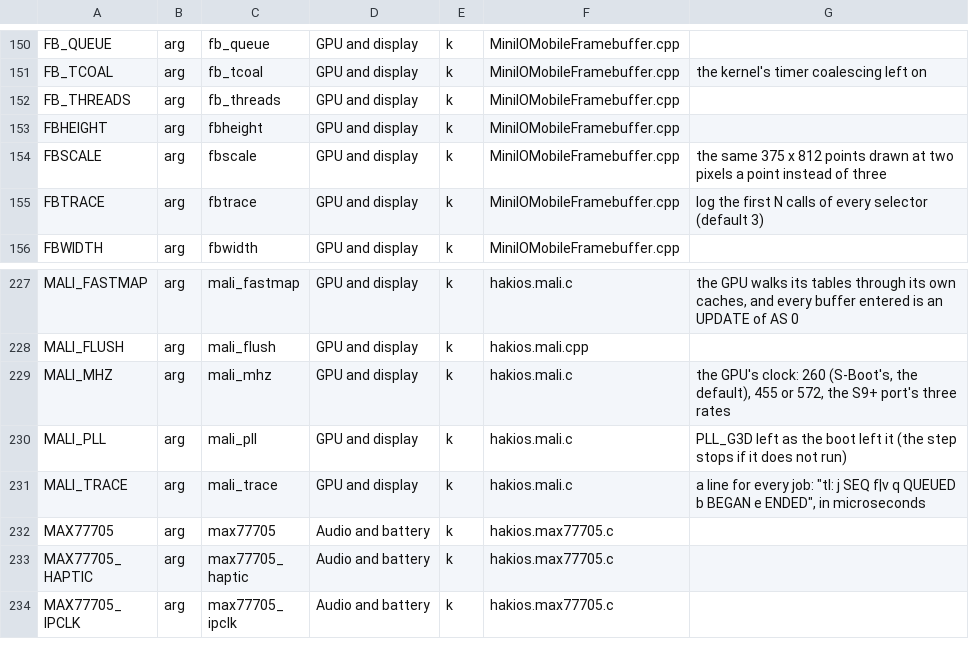
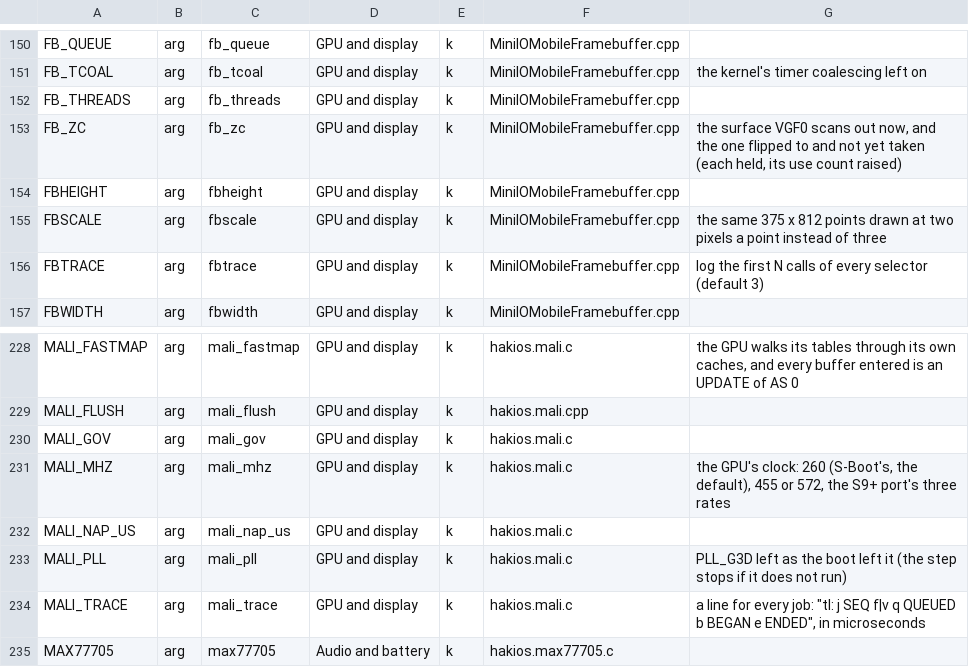
Before and after one commit to Scion-Project/hackios-xnu-kernel, a TSV file: configs/symbols.tsv, drawn as a sheet; only a part is shown, gaps mark what is left out; the shorter side is filled out with more unchanged rows.

Commit message:
S9 graphics: fb_zc scans out the window server's surface with nothing copied; mali_gov sets the GPU's clock after its load; fps_log's second line
fb_zc=1 (with fb_dpp=1): the window server's display surfaces (the display's size, one plane of 'BGRA', made by
backboardd) are made of the DPU driver's scan-out pool (0xD7000000 to 0xE1900000, 14 slots of 12 MB above the three
scan-out buffers; physically contiguous, below 4 GB, write-combined in the kernel's, the window server's and the Mali's
mappings). The Mali's tables take the pool's pages, and its cache maintenance skips them. A frame whose only layer is
such a surface over the whole display is shown by pointing VGF0's IDMA at the surface (base and row length,
hakios_scanout_show()) at the next refresh, once the flip before has been taken; the surface is held and its use count
raised until another flip has been taken. Anything else is copied into a scan-out buffer as before, and so is a frame
drawn into the surface on the panel. The presenter's 1.5 to 4 ms copy a frame goes away for the frames that qualify.

mali_gov=1: PLL_G3D between 260, 455 and 572 MHz (the three rates the driver already sets, at step 2's 950 mV) after
the GPU's share of each 16 ms window: up at once to the lowest rate that would have been half busy, down after five
windows; 455 at most from 85 C on the G3D's sensor, 260 from 95. Switched by the job thread between two jobs, under
the job lock. mali_nap_us: a job's end is looked for every 50 us after its first 200 (200 before).

fps_log: a second line a second: refreshes missed while frames came (and the longest gap), fb_zc's frames in place
and copied, the GPU's busy share, its time a frame, its jobs and their queue time, its clock and the G3D's temperature.

Checked: the gate builds (starlte, redwood, frankel, qemu), boot-args, drivers-check, docs-gen, docs-check; the
numbered xnu patches still apply over the changed files. Not run on the phone.

```diff
--- a/configs/symbols.tsv
+++ b/configs/symbols.tsv
@@ -152,2 +152,3 @@ FB_TCOAL	arg	fb_tcoal	GPU and display	k	MiniIOMobileFramebuffer.cpp	the kernel's
 FB_THREADS	arg	fb_threads	GPU and display	k	MiniIOMobileFramebuffer.cpp	
+FB_ZC	arg	fb_zc	GPU and display	k	MiniIOMobileFramebuffer.cpp	the surface VGF0 scans out now, and the one flipped to and not yet taken (each held, its use count raised)
 FBHEIGHT	arg	fbheight	GPU and display	k	MiniIOMobileFramebuffer.cpp	
@@ -228,3 +229,5 @@ MALI_FASTMAP	arg	mali_fastmap	GPU and display	k	hakios.mali.c	the GPU walks its
 MALI_FLUSH	arg	mali_flush	GPU and display	k	hakios.mali.cpp	
+MALI_GOV	arg	mali_gov	GPU and display	k	hakios.mali.c	
 MALI_MHZ	arg	mali_mhz	GPU and display	k	hakios.mali.c	the GPU's clock: 260 (S-Boot's, the default), 455 or 572, the S9+ port's three rates
+MALI_NAP_US	arg	mali_nap_us	GPU and display	k	hakios.mali.c	
 MALI_PLL	arg	mali_pll	GPU and display	k	hakios.mali.c	PLL_G3D left as the boot left it (the step stops if it does not run)
```
Also changed, not shown: 11 other files.
